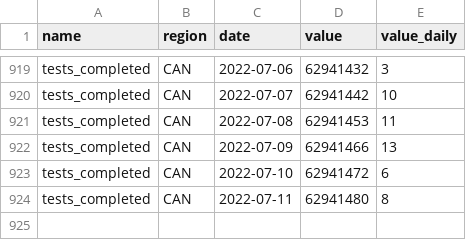
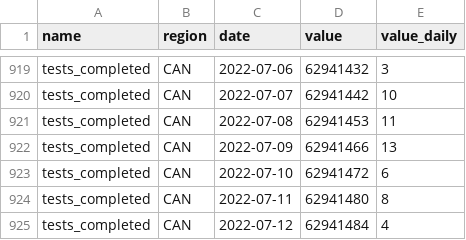
Before and after one commit to ccodwg/CovidTimelineCanada, a CSV file: data/can/tests_completed_can.csv, drawn as a sheet; only a part is shown, gaps mark what is left out; the diff names each change by its address in the sheet, - before the commit and + after, or states it on an @@ line.

Commit message:
Update data: 2022-07-12 18:08 EDT

```diff
--- a/data/can/tests_completed_can.csv
+++ b/data/can/tests_completed_can.csv
+row 925: tests_completed | CAN | 2022-07-12 | 62941484 | 4
```
Also changed, not shown: data/can/cases_can.csv, data/pt/cases_pt.csv, 7 other files.
